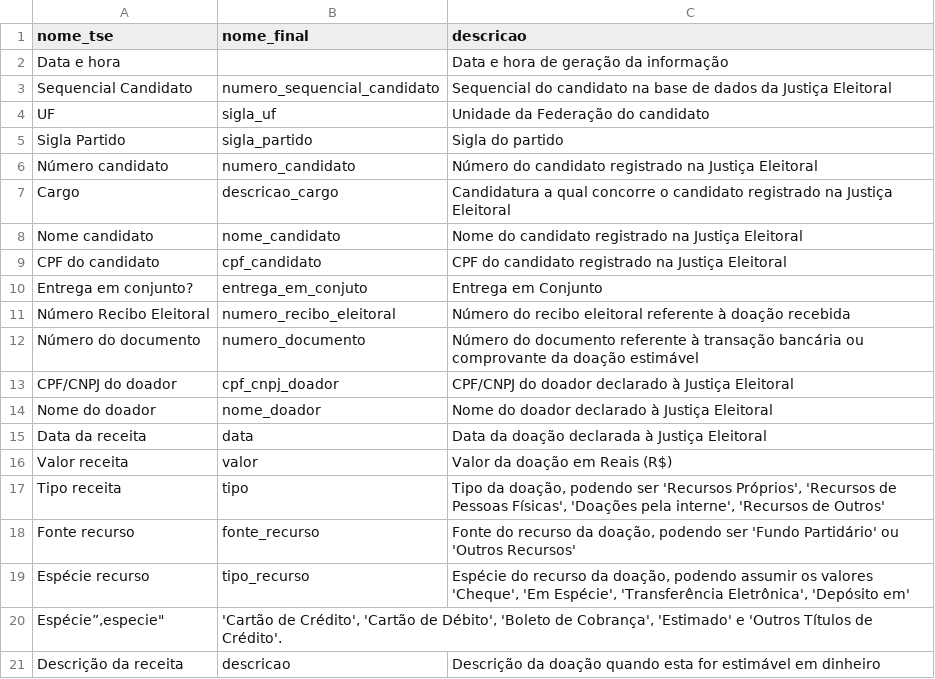
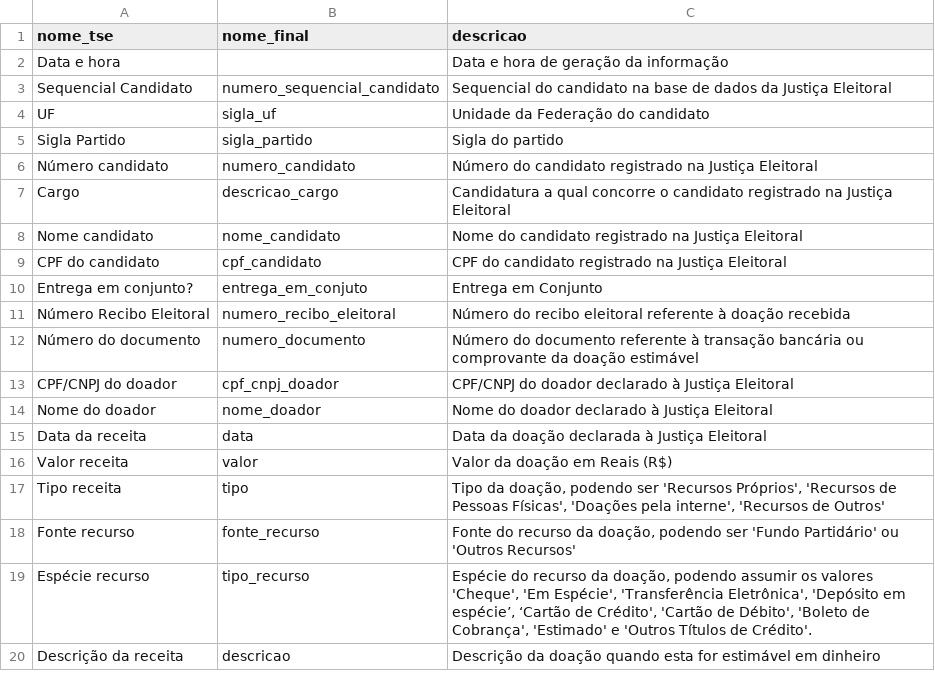
Before and after one commit to turicas/eleicoes-brasil, a CSV file: headers/receita-candidatos-2010.csv, drawn as a sheet; the diff names each change by its address in the sheet, - before the commit and + after, or states it on an @@ line.

```diff
--- a/headers/receita-candidatos-2010.csv
+++ b/headers/receita-candidatos-2010.csv
-C19 (descricao): …Eletrônica', 'Depósito em'
+C19 (descricao): …Eletrônica', 'Depósito em espécie’, ‘Cartão de Crédito', 'Cartão de Débito', 'Boleto de Cobrança', 'Estimado' e 'Outros Títulos de Crédito'.
-row 20: Espécie”,especie" | 'Cartão de Crédito', 'Cartão de Débito', 'Boleto de Cobrança', 'Estimado' e 'Outros Títulos de Crédito'.
```
Also changed, not shown: headers/receita-candidatos-2012.csv, headers/receita-candidatos-2014-suplementar.csv, 4 other files.
